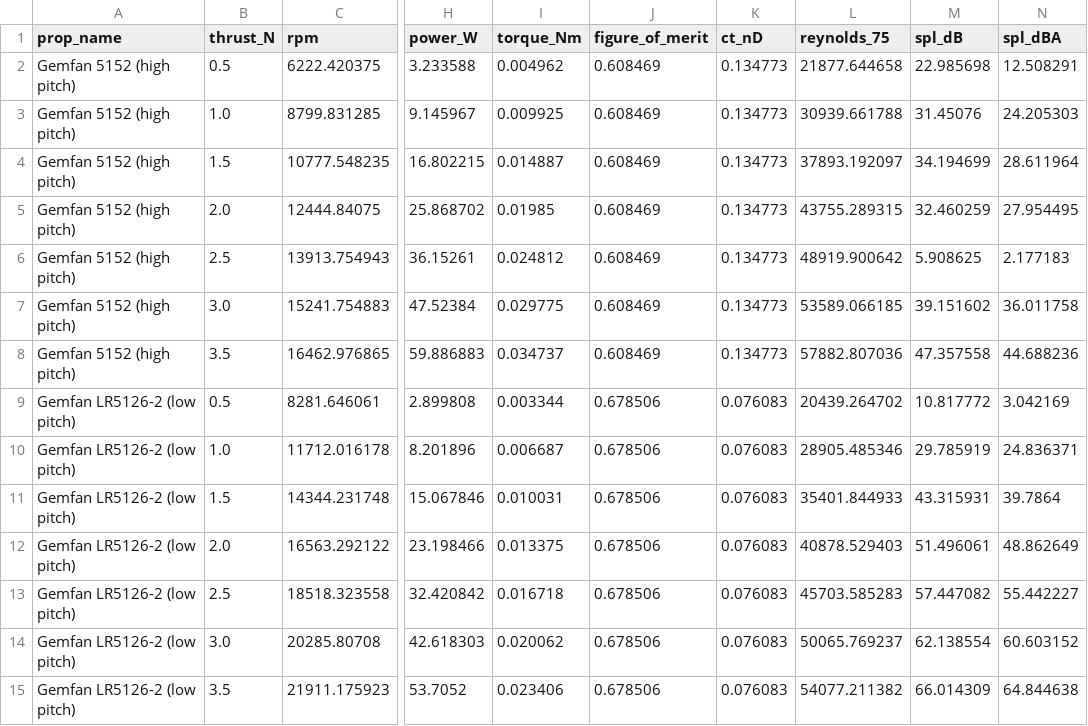
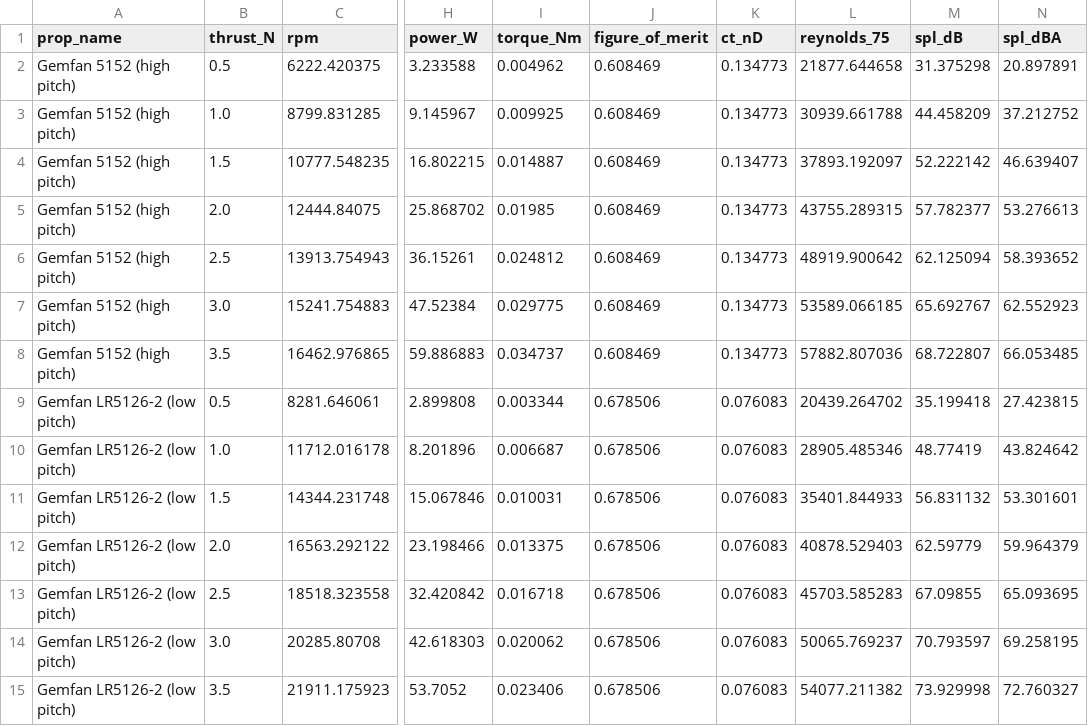
Before and after one commit to kivoon-dev/Propeller-Noice-Sim, a CSV file: results/m2_hum.csv, drawn as a sheet; only a part is shown, gaps mark what is left out; the diff names each change by its address in the sheet, - before the commit and + after, or states it on an @@ line.

```diff
--- a/results/m2_hum.csv
+++ b/results/m2_hum.csv
-M2 (spl_dB): 22.985698
+M2 (spl_dB): 31.375298
-N2 (spl_dBA): 12.508291
+N2 (spl_dBA): 20.897891
-M3 (spl_dB): 31.45076
+M3 (spl_dB): 44.458209
-N3 (spl_dBA): 24.205303
+N3 (spl_dBA): 37.212752
-M4 (spl_dB): 34.194699
+M4 (spl_dB): 52.222142
-N4 (spl_dBA): 28.611964
+N4 (spl_dBA): 46.639407
-M5 (spl_dB): 32.460259
+M5 (spl_dB): 57.782377
-N5 (spl_dBA): 27.954495
+N5 (spl_dBA): 53.276613
-M6 (spl_dB): 5.908625
+M6 (spl_dB): 62.125094
-N6 (spl_dBA): 2.177183
+N6 (spl_dBA): 58.393652
-M7 (spl_dB): 39.151602
+M7 (spl_dB): 65.692767
-N7 (spl_dBA): 36.011758
+N7 (spl_dBA): 62.552923
-M8 (spl_dB): 47.357558
+M8 (spl_dB): 68.722807
-N8 (spl_dBA): 44.688236
+N8 (spl_dBA): 66.053485
-M9 (spl_dB): 10.817772
+M9 (spl_dB): 35.199418
-N9 (spl_dBA): 3.042169
+N9 (spl_dBA): 27.423815
-M10 (spl_dB): 29.785919
+M10 (spl_dB): 48.77419
-N10 (spl_dBA): 24.836371
+N10 (spl_dBA): 43.824642
-M11 (spl_dB): 43.315931
+M11 (spl_dB): 56.831132
-N11 (spl_dBA): 39.7864
+N11 (spl_dBA): 53.301601
-M12 (spl_dB): 51.496061
+M12 (spl_dB): 62.59779
-N12 (spl_dBA): 48.862649
+N12 (spl_dBA): 59.964379
-M13 (spl_dB): 57.447082
+M13 (spl_dB): 67.09855
-N13 (spl_dBA): 55.442227
+N13 (spl_dBA): 65.093695
-M14 (spl_dB): 62.138554
+M14 (spl_dB): 70.793597
-N14 (spl_dBA): 60.603152
+N14 (spl_dBA): 69.258195
-M15 (spl_dB): 66.014309
+M15 (spl_dB): 73.929998
-N15 (spl_dBA): 64.844638
+N15 (spl_dBA): 72.760327
```
Also changed, not shown: 9 other files.
